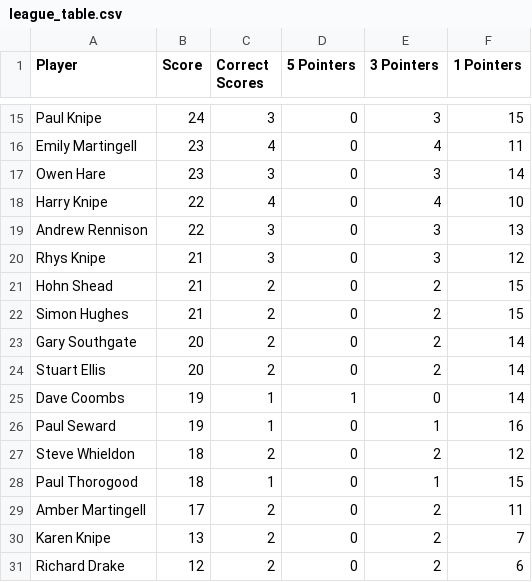
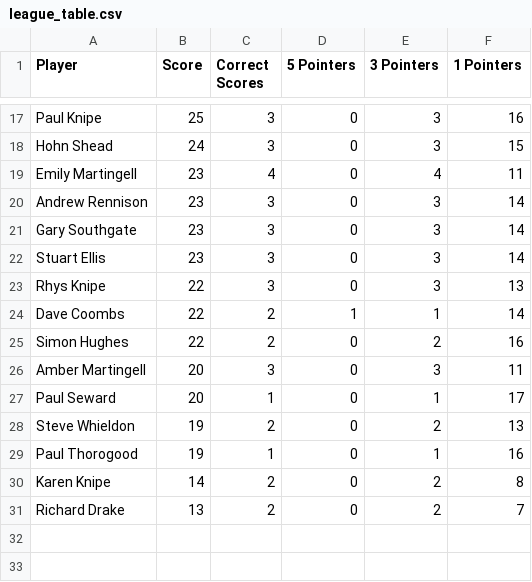
Before and after one commit to ps9786/pl-predictions, a CSV file: wc/league_table.csv, drawn as a sheet; only a part is shown, gaps mark what is left out; removed rows and columns are numbered as before the commit, all else as after; the diff covers the shown part only; the diff names each change by its address in the sheet, - before the commit and + after, or states it on an @@ line.

```diff
--- a/wc/league_table.csv
+++ b/wc/league_table.csv
-B17 (Score): 24
+B17 (Score): 25
-F17 (1 Pointers): 15
+F17 (1 Pointers): 16
+row 18: Hohn Shead | 24 | 3 | 0 | 3 | 15
-row 17: Owen Hare | 23 | 3 | 0 | 3 | 14
-row 18: Harry Knipe | 22 | 4 | 0 | 4 | 10
-B20 (Score): 22
+B20 (Score): 23
-F20 (1 Pointers): 13
+F20 (1 Pointers): 14
-row 20: Rhys Knipe | 21 | 3 | 0 | 3 | 12
-row 21: Hohn Shead | 21 | 2 | 0 | 2 | 15
-row 22: Simon Hughes | 21 | 2 | 0 | 2 | 15
-B21:B22 (Score): 20
+B21:B22 (Score): 23
-C21:C22 (Correct Scores): 2
+C21:C22 (Correct Scores): 3
-E21:E22 (3 Pointers): 2
+E21:E22 (3 Pointers): 3
+row 23: Rhys Knipe | 22 | 3 | 0 | 3 | 13
-B24 (Score): 19
+B24 (Score): 22
-C24 (Correct Scores): 1
+C24 (Correct Scores): 2
-E24 (3 Pointers): 0
+E24 (3 Pointers): 1
+row 25: Simon Hughes | 22 | 2 | 0 | 2 | 16
+row 26: Amber Martingell | 20 | 3 | 0 | 3 | 11
-B27 (Score): 19
+B27 (Score): 20
-F27 (1 Pointers): 16
+F27 (1 Pointers): 17
-B28:B29 (Score): 18
+B28:B29 (Score): 19
-F28 (1 Pointers): 12
+F28 (1 Pointers): 13
-F29 (1 Pointers): 15
+F29 (1 Pointers): 16
-row 29: Amber Martingell | 17 | 2 | 0 | 2 | 11
-B30 (Score): 13
+B30 (Score): 14
-F30 (1 Pointers): 7
+F30 (1 Pointers): 8
-B31 (Score): 12
+B31 (Score): 13
-F31 (1 Pointers): 6
+F31 (1 Pointers): 7
```
Also changed, not shown: 6 added rows, 4 removed rows and 22 edited cells elsewhere in this file.
